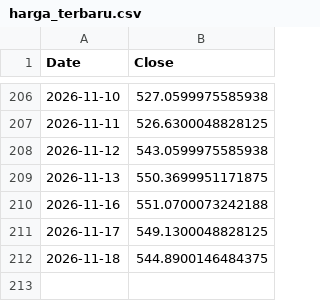
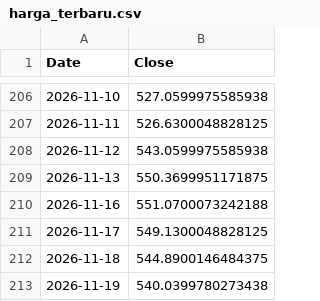
Before and after one commit to NK47GG/volatility-prediction, a CSV file: harga_terbaru.csv, drawn as a sheet; only a part is shown, gaps mark what is left out; the diff names each change by its address in the sheet, - before the commit and + after, or states it on an @@ line.

```diff
--- a/harga_terbaru.csv
+++ b/harga_terbaru.csv
+row 213: 2026-11-19 | 540.0399780273438
```
